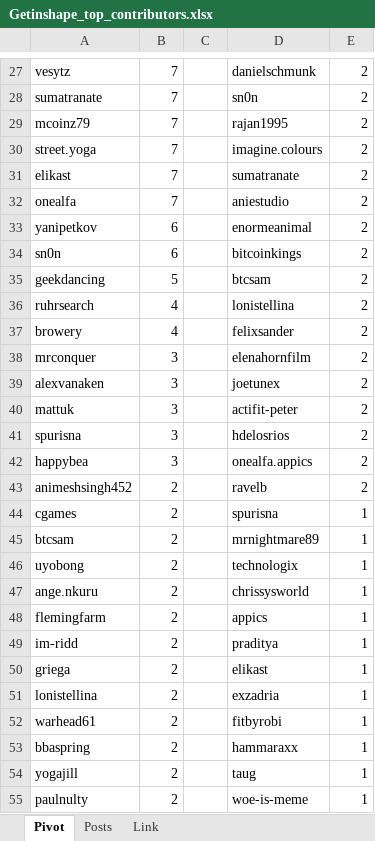
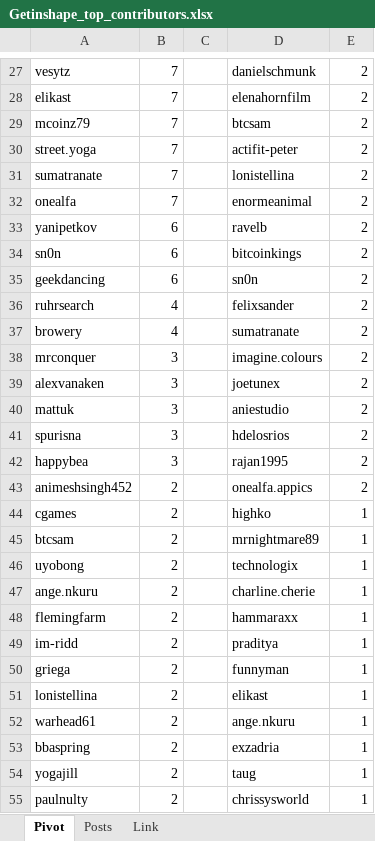
Before and after one commit to stats-generator/Actifit, an Excel workbook: Getinshape_top_contributors.xlsx, sheet Pivot, drawn as a sheet; only a part is shown, gaps mark what is left out; values as stored, in another font and other column widths than the file's, no borders; the diff covers the shown part only; the diff names each change by its address in the sheet, - before the commit and + after, or states it on an @@ line.

Commit message:
Add files via upload

```diff
--- a/Getinshape_top_contributors.xlsx (sheet Pivot)
+++ b/Getinshape_top_contributors.xlsx (sheet Pivot)
-A28: sumatranate
+A28: elikast
-D28: sn0n
+D28: elenahornfilm
-D29: rajan1995
+D29: btcsam
-D30: imagine.colours
+D30: actifit-peter
-A31: elikast
+A31: sumatranate
-D31: sumatranate
+D31: lonistellina
-D32: aniestudio
+D32: enormeanimal
-D33: enormeanimal
+D33: ravelb
-B35: 5
+B35: 6
-D35: btcsam
+D35: sn0n
-D36: lonistellina
+D36: felixsander
-D37: felixsander
+D37: sumatranate
-D38: elenahornfilm
+D38: imagine.colours
-D40: actifit-peter
+D40: aniestudio
-D42: onealfa.appics
+D42: rajan1995
-D43: ravelb
+D43: onealfa.appics
-D44: spurisna
+D44: highko
-D47: chrissysworld
+D47: charline.cherie
-D48: appics
+D48: hammaraxx
-D50: elikast
+D50: funnyman
-D51: exzadria
+D51: elikast
-D52: fitbyrobi
+D52: ange.nkuru
-D53: hammaraxx
+D53: exzadria
-D55: woe-is-meme
+D55: chrissysworld
```
Also changed, not shown: 4 added rows, 4 removed rows and 32 edited cells elsewhere in this sheet, sheet Posts.
